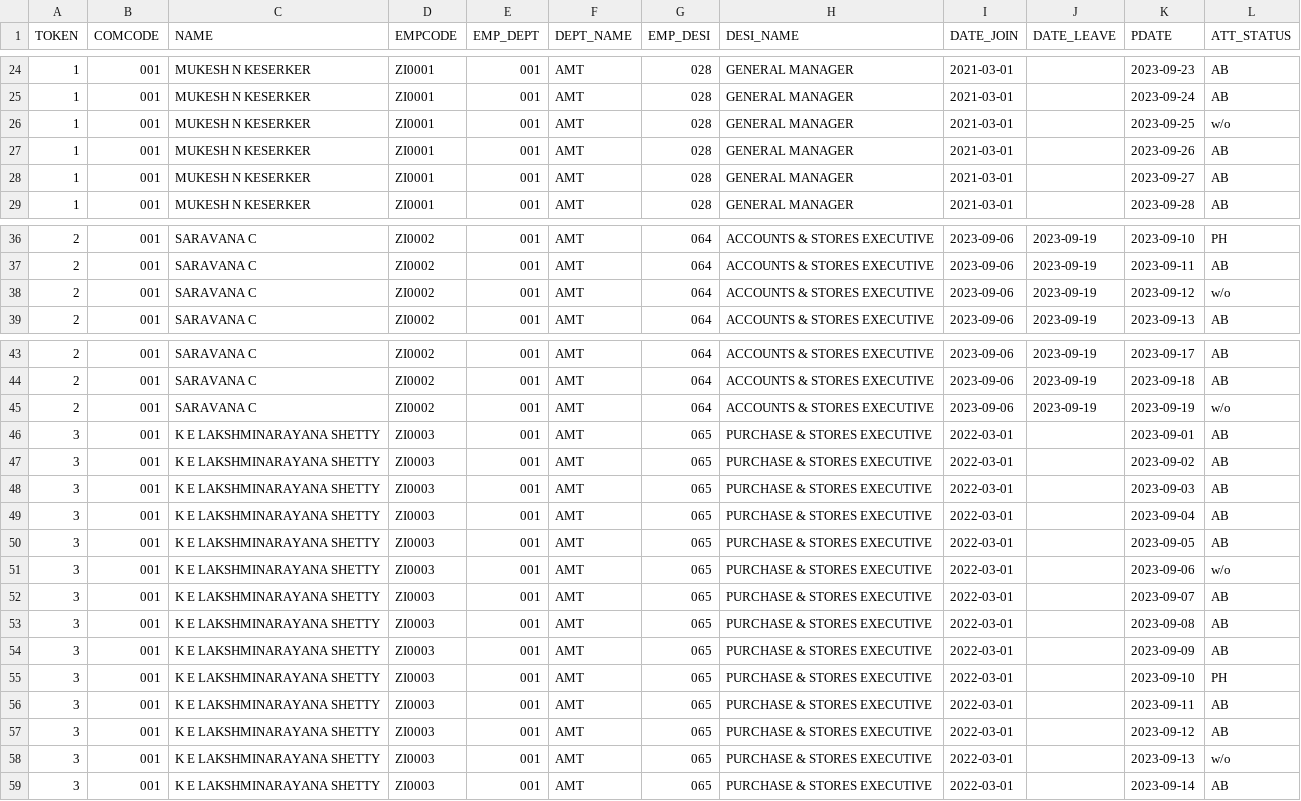
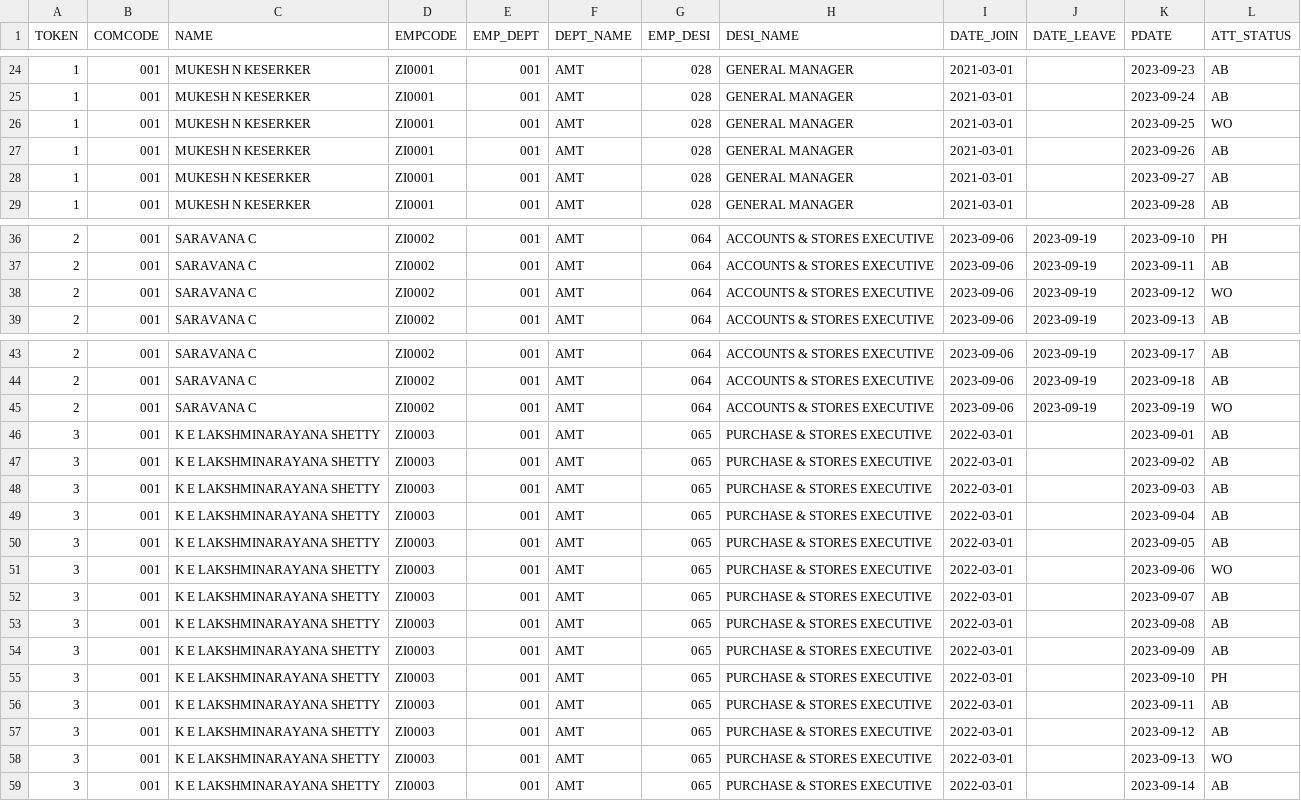
Before and after one commit to RakshithManjunath/VFPPython, a CSV file: 17thJan_new.csv, drawn as a sheet; only a part is shown, gaps mark what is left out; the diff covers the shown part only.

```diff
--- a/17thJan_new.csv
+++ b/17thJan_new.csv
@@ -25,3 +25,3 @@ TOKEN,COMCODE,NAME,EMPCODE,EMP_DEPT,DEPT_NAME,EMP_DESI,DESI_NAME,DATE_JOIN,DATE_
 1,001,MUKESH N KESERKER,ZI0001,001,AMT,028,GENERAL MANAGER,2021-03-01,,2023-09-24,AB
-1,001,MUKESH N KESERKER,ZI0001,001,AMT,028,GENERAL MANAGER,2021-03-01,,2023-09-25,w/o
+1,001,MUKESH N KESERKER,ZI0001,001,AMT,028,GENERAL MANAGER,2021-03-01,,2023-09-25,WO
 1,001,MUKESH N KESERKER,ZI0001,001,AMT,028,GENERAL MANAGER,2021-03-01,,2023-09-26,AB
@@ -37,3 +37,3 @@ TOKEN,COMCODE,NAME,EMPCODE,EMP_DEPT,DEPT_NAME,EMP_DESI,DESI_NAME,DATE_JOIN,DATE_
 2,001,SARAVANA C,ZI0002,001,AMT,064,ACCOUNTS & STORES EXECUTIVE,2023-09-06,2023-09-19,2023-09-11,AB
-2,001,SARAVANA C,ZI0002,001,AMT,064,ACCOUNTS & STORES EXECUTIVE,2023-09-06,2023-09-19,2023-09-12,w/o
+2,001,SARAVANA C,ZI0002,001,AMT,064,ACCOUNTS & STORES EXECUTIVE,2023-09-06,2023-09-19,2023-09-12,WO
 2,001,SARAVANA C,ZI0002,001,AMT,064,ACCOUNTS & STORES EXECUTIVE,2023-09-06,2023-09-19,2023-09-13,AB
@@ -44,3 +44,3 @@ TOKEN,COMCODE,NAME,EMPCODE,EMP_DEPT,DEPT_NAME,EMP_DESI,DESI_NAME,DATE_JOIN,DATE_
 2,001,SARAVANA C,ZI0002,001,AMT,064,ACCOUNTS & STORES EXECUTIVE,2023-09-06,2023-09-19,2023-09-18,AB
-2,001,SARAVANA C,ZI0002,001,AMT,064,ACCOUNTS & STORES EXECUTIVE,2023-09-06,2023-09-19,2023-09-19,w/o
+2,001,SARAVANA C,ZI0002,001,AMT,064,ACCOUNTS & STORES EXECUTIVE,2023-09-06,2023-09-19,2023-09-19,WO
 3,001,K E LAKSHMINARAYANA SHETTY,ZI0003,001,AMT,065,PURCHASE & STORES EXECUTIVE,2022-03-01,,2023-09-01,AB
@@ -50,3 +50,3 @@ TOKEN,COMCODE,NAME,EMPCODE,EMP_DEPT,DEPT_NAME,EMP_DESI,DESI_NAME,DATE_JOIN,DATE_
 3,001,K E LAKSHMINARAYANA SHETTY,ZI0003,001,AMT,065,PURCHASE & STORES EXECUTIVE,2022-03-01,,2023-09-05,AB
-3,001,K E LAKSHMINARAYANA SHETTY,ZI0003,001,AMT,065,PURCHASE & STORES EXECUTIVE,2022-03-01,,2023-09-06,w/o
+3,001,K E LAKSHMINARAYANA SHETTY,ZI0003,001,AMT,065,PURCHASE & STORES EXECUTIVE,2022-03-01,,2023-09-06,WO
 3,001,K E LAKSHMINARAYANA SHETTY,ZI0003,001,AMT,065,PURCHASE & STORES EXECUTIVE,2022-03-01,,2023-09-07,AB
@@ -57,3 +57,3 @@ TOKEN,COMCODE,NAME,EMPCODE,EMP_DEPT,DEPT_NAME,EMP_DESI,DESI_NAME,DATE_JOIN,DATE_
 3,001,K E LAKSHMINARAYANA SHETTY,ZI0003,001,AMT,065,PURCHASE & STORES EXECUTIVE,2022-03-01,,2023-09-12,AB
-3,001,K E LAKSHMINARAYANA SHETTY,ZI0003,001,AMT,065,PURCHASE & STORES EXECUTIVE,2022-03-01,,2023-09-13,w/o
+3,001,K E LAKSHMINARAYANA SHETTY,ZI0003,001,AMT,065,PURCHASE & STORES EXECUTIVE,2022-03-01,,2023-09-13,WO
 3,001,K E LAKSHMINARAYANA SHETTY,ZI0003,001,AMT,065,PURCHASE & STORES EXECUTIVE,2022-03-01,,2023-09-14,AB
```
Also changed, not shown: 23 edited cells elsewhere in this file, 1 other file.
